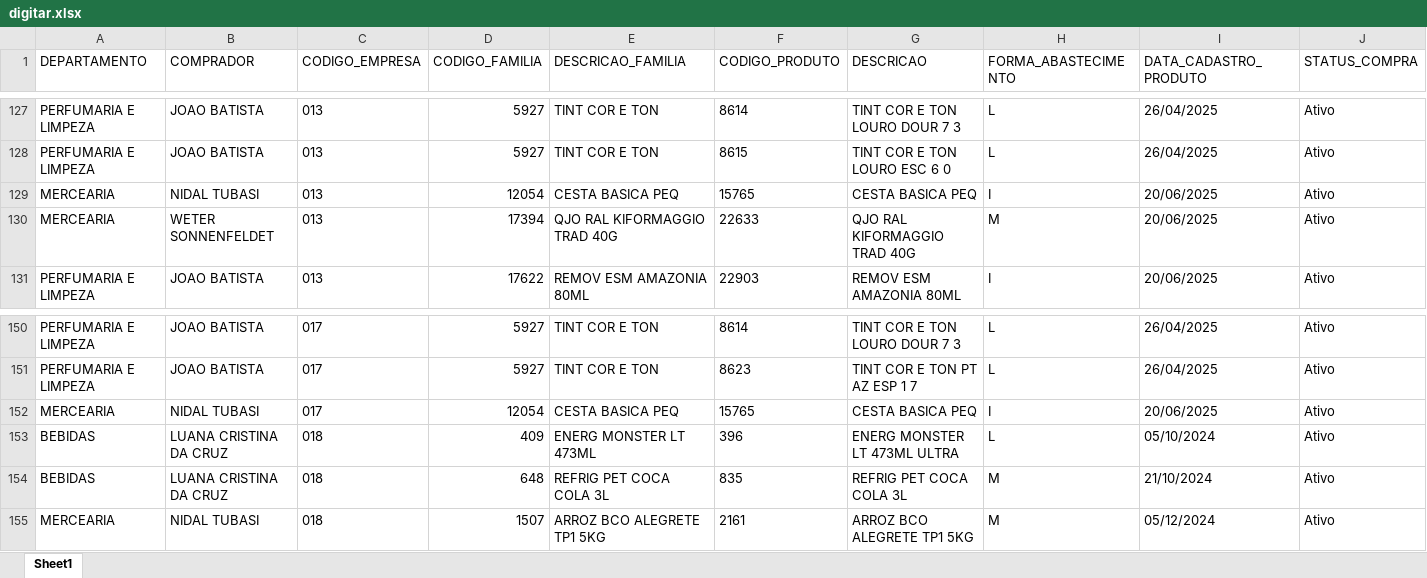
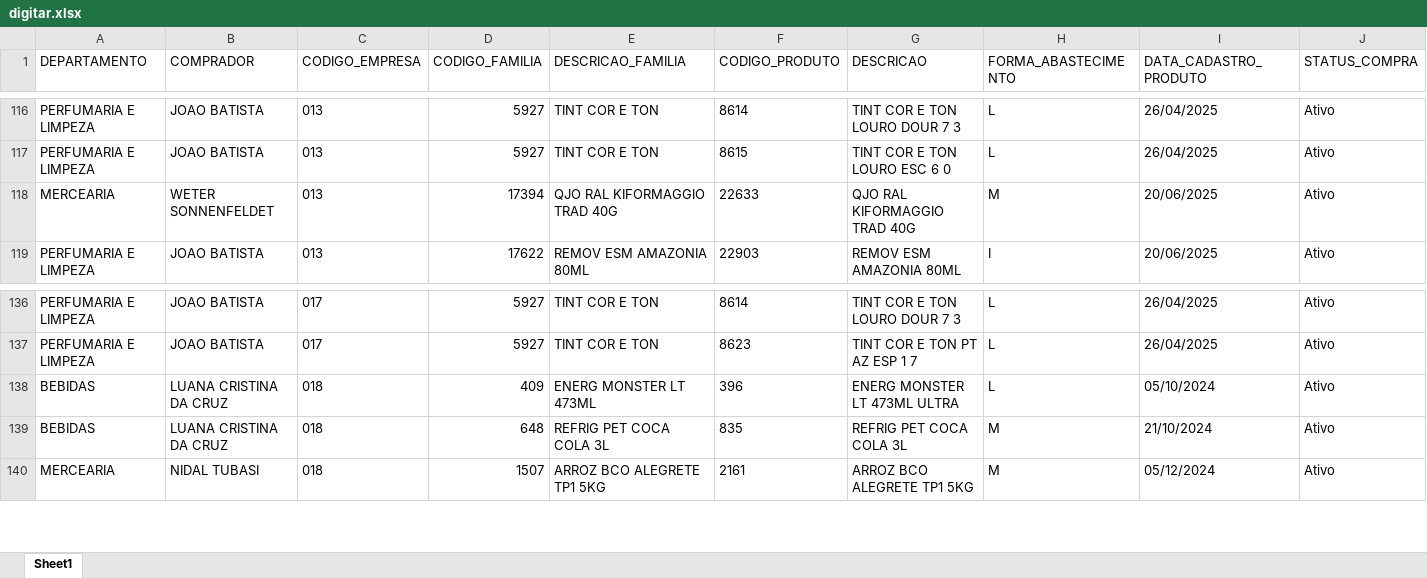
Before and after one commit to sgrimush-ops/Equipes_Agentes, an Excel workbook: Aplicativos/GAM/bd_saida/digitar.xlsx, sheet Sheet1, drawn as a sheet; only a part is shown, gaps mark what is left out; values as stored, in another font and other column widths than the file's, no borders; rows hold the shown columns only; the diff covers the shown part only; the diff names each change by its address in the sheet, - before the commit and + after, or states it on an @@ line.

```diff
--- a/Aplicativos/GAM/bd_saida/digitar.xlsx (sheet Sheet1)
+++ b/Aplicativos/GAM/bd_saida/digitar.xlsx (sheet Sheet1)
-row 129: MERCEARIA | NIDAL TUBASI | 013 | 12054 | CESTA BASICA PEQ | 15765 | CESTA BASICA PEQ | I | 20/06/2025 | Ativo
-row 152: MERCEARIA | NIDAL TUBASI | 017 | 12054 | CESTA BASICA PEQ | 15765 | CESTA BASICA PEQ | I | 20/06/2025 | Ativo
```
Also changed, not shown: 15 removed rows elsewhere in this sheet, 2 other files.
